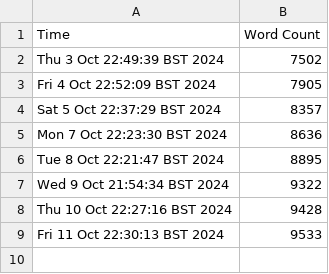
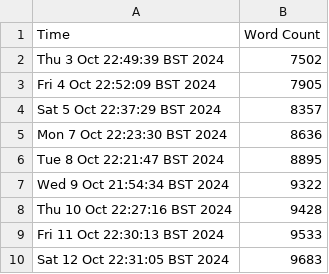
Before and after one commit to harryhanYuhao/guide_for_self_studying_programming, a CSV file: log/wc.csv, drawn as a sheet; the diff names each change by its address in the sheet, - before the commit and + after, or states it on an @@ line.

```diff
--- a/log/wc.csv
+++ b/log/wc.csv
+row 10: Sat 12 Oct 22:31:05 BST 2024 | 9683
```
Also changed, not shown: 1 other file.
